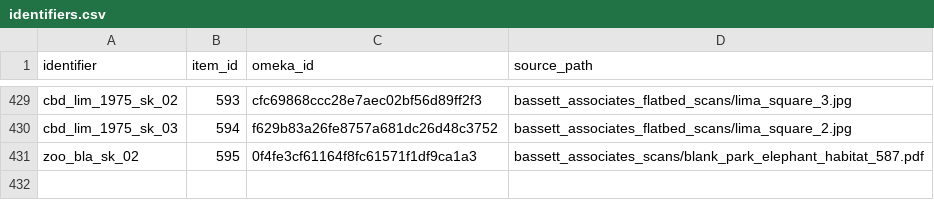
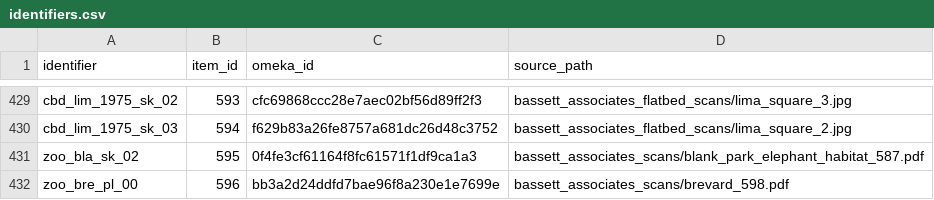
Before and after one commit to baskaufs/bassettassociates, a CSV file: data/identifiers.csv, drawn as a sheet; only a part is shown, gaps mark what is left out; the diff names each change by its address in the sheet, - before the commit and + after, or states it on an @@ line.

```diff
--- a/data/identifiers.csv
+++ b/data/identifiers.csv
+row 432: zoo_bre_pl_00 | 596 | bb3a2d24ddfd7bae96f8a230e1e7699e | bassett_associates_scans/brevard_598.pdf
```
Also changed, not shown: data/items.csv.
